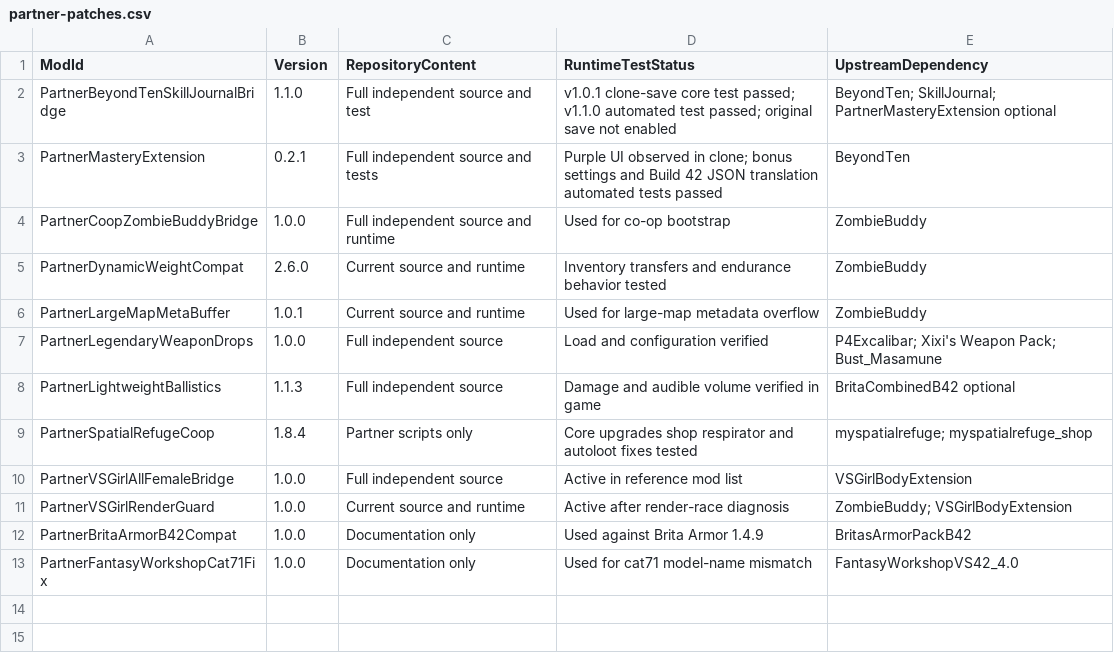
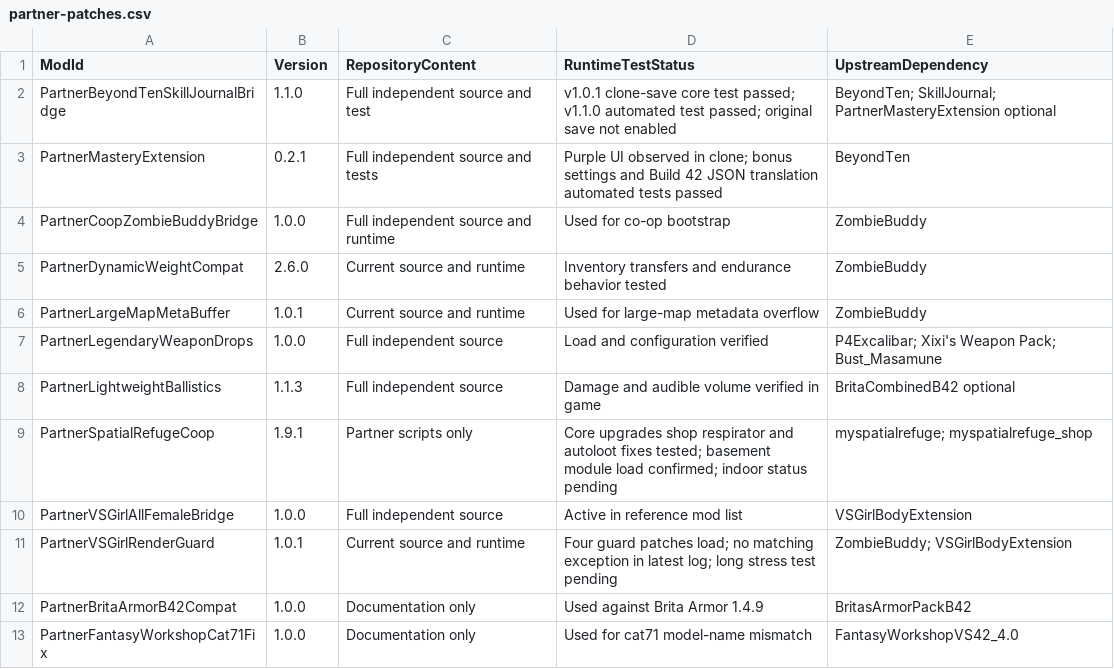
Before and after one commit to Stein0722/project-zomboid-partner-handoff, a CSV file: manifests/partner-patches.csv, drawn as a sheet.

Commit message:
docs: publish render guard and basement handoff status

```diff
--- a/manifests/partner-patches.csv
+++ b/manifests/partner-patches.csv
@@ -8,5 +8,5 @@ PartnerLegendaryWeaponDrops,1.0.0,Full independent source,Load and configuration
 PartnerLightweightBallistics,1.1.3,Full independent source,"Damage and audible volume verified in game",BritaCombinedB42 optional
-PartnerSpatialRefugeCoop,1.8.4,Partner scripts only,"Core upgrades shop respirator and autoloot fixes tested","myspatialrefuge; myspatialrefuge_shop"
+PartnerSpatialRefugeCoop,1.9.1,Partner scripts only,"Core upgrades shop respirator and autoloot fixes tested; basement module load confirmed; indoor status pending","myspatialrefuge; myspatialrefuge_shop"
 PartnerVSGirlAllFemaleBridge,1.0.0,Full independent source,Active in reference mod list,VSGirlBodyExtension
-PartnerVSGirlRenderGuard,1.0.0,Current source and runtime,Active after render-race diagnosis,"ZombieBuddy; VSGirlBodyExtension"
+PartnerVSGirlRenderGuard,1.0.1,Current source and runtime,"Four guard patches load; no matching exception in latest log; long stress test pending","ZombieBuddy; VSGirlBodyExtension"
 PartnerBritaArmorB42Compat,1.0.0,Documentation only,Used against Brita Armor 1.4.9,BritasArmorPackB42
```
Also changed, not shown: manifests/active-mods.csv, 3 other files.
